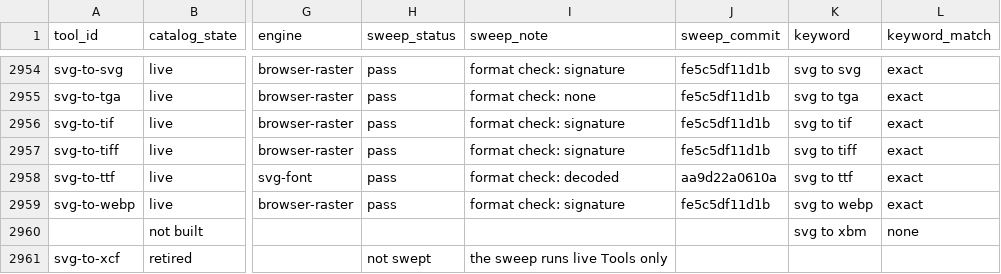
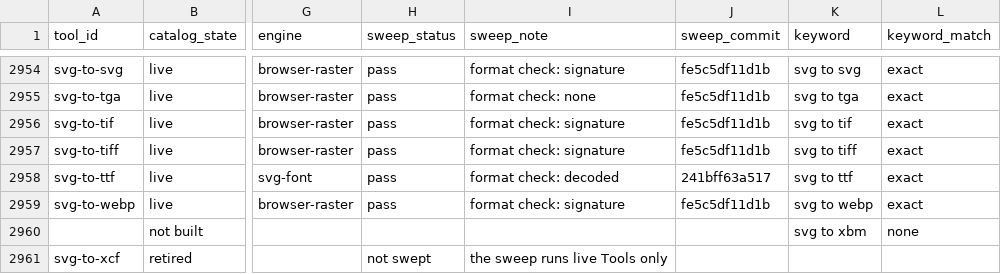
Before and after one commit to serpcompany/tools.serp.co, a CSV file: apps/tools/benchmarks/tool-status.csv, drawn as a sheet; only a part is shown, gaps mark what is left out; the diff names each change by its address in the sheet, - before the commit and + after, or states it on an @@ line.

```diff
--- a/apps/tools/benchmarks/tool-status.csv
+++ b/apps/tools/benchmarks/tool-status.csv
-J2958 (sweep_commit): aa9d22a0610a
+J2958 (sweep_commit): 241bff63a517
```
Also changed, not shown: 2 other files.
